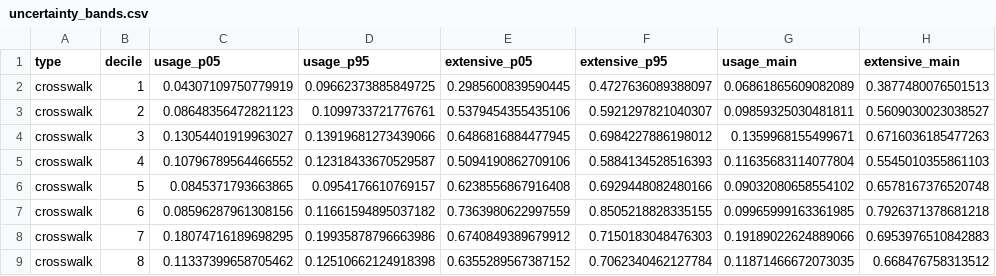
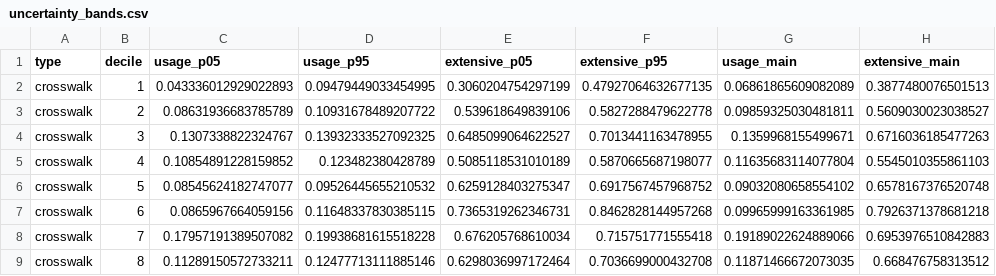
Before and after one commit to 129313531343-bit/ai-wage-distribution, a CSV file: data/out/m3/uncertainty_bands.csv, drawn as a sheet; only a part is shown; the diff covers the shown part only.

```diff
--- a/data/out/m3/uncertainty_bands.csv
+++ b/data/out/m3/uncertainty_bands.csv
@@ -1,9 +1,9 @@
 type,decile,usage_p05,usage_p95,extensive_p05,extensive_p95,usage_main,extensive_main
-crosswalk,1,0.04307109750779919,0.09662373885849725,0.2985600839590445,0.4727636089388097,0.06861865609082089,0.3877480076501513
-crosswalk,2,0.08648356472821123,0.1099733721776761,0.5379454355435106,0.5921297821040307,0.09859325030481811,0.5609030023038527
-crosswalk,3,0.13054401919963027,0.13919681273439066,0.6486816884477945,0.6984227886198012,0.1359968155499671,0.6716036185477263
-crosswalk,4,0.10796789564466552,0.12318433670529587,0.5094190862709106,0.5884134528516393,0.11635683114077804,0.5545010355861103
-crosswalk,5,0.0845371793663865,0.0954176610769157,0.6238556867916408,0.6929448082480166,0.09032080658554102,0.6578167376520748
-crosswalk,6,0.08596287961308156,0.11661594895037182,0.7363980622997559,0.8505218828335155,0.09965999163361985,0.7926371378681218
-crosswalk,7,0.18074716189698295,0.19935878796663986,0.6740849389679912,0.7150183048476303,0.19189022624889066,0.6953976510842883
-crosswalk,8,0.11337399658705462,0.12510662124918398,0.6355289567387152,0.7062340462127784,0.11871466672073035,0.668476758313512
+crosswalk,1,0.043336012929022893,0.09479449033454995,0.3060204754297199,0.47927064632677135,0.06861865609082089,0.3877480076501513
+crosswalk,2,0.08631936683785789,0.10931678489207722,0.539618649839106,0.5827288479622778,0.09859325030481811,0.5609030023038527
+crosswalk,3,0.1307338822324767,0.13932333527092325,0.6485099064622527,0.7013441163478955,0.1359968155499671,0.6716036185477263
+crosswalk,4,0.10854891228159852,0.123482380428789,0.5085118531010189,0.5870665687198077,0.11635683114077804,0.5545010355861103
+crosswalk,5,0.08545624182747077,0.09526445655210532,0.6259128403275347,0.6917567457968752,0.09032080658554102,0.6578167376520748
+crosswalk,6,0.0865967664059156,0.11648337830385115,0.7365319262346731,0.8462828144957268,0.09965999163361985,0.7926371378681218
+crosswalk,7,0.17957191389507082,0.19938681615518228,0.676205768610034,0.715751771555418,0.19189022624889066,0.6953976510842883
+crosswalk,8,0.11289150572733211,0.12477713111885146,0.6298036997172464,0.7036699000432708,0.11871466672073035,0.668476758313512
```
Also changed, not shown: 128 edited cells elsewhere in this file, data/out/m2/top40_units_review.csv, data/out/m3/smoothed_profile.csv, 31 other files.
